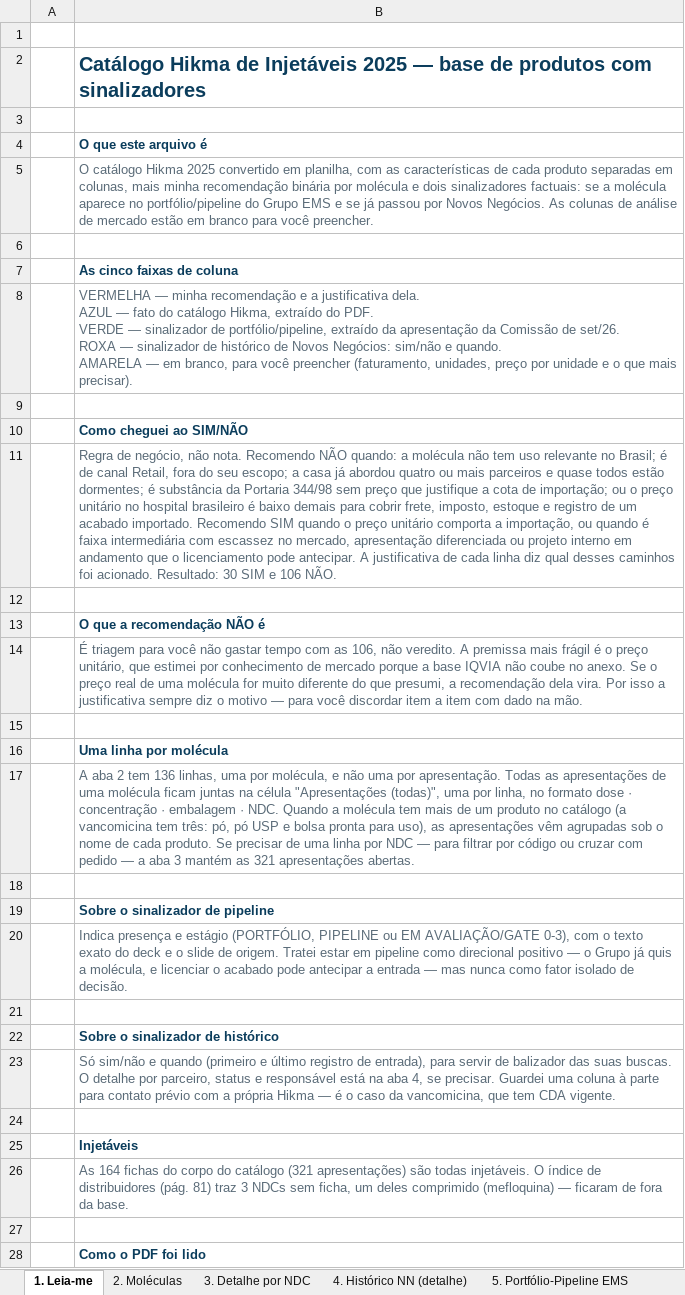
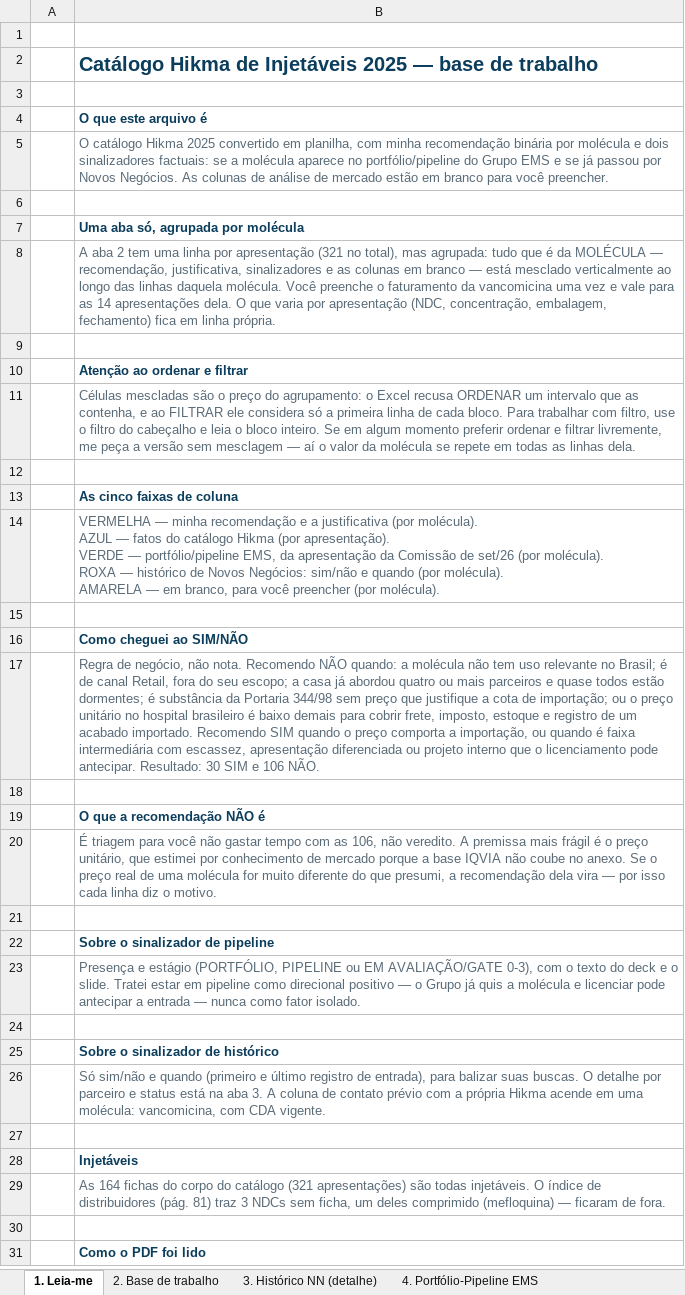
Before and after one commit to fmlucaas/Teste, an Excel workbook: Hikma_Injetaveis_Base_NN.xlsx, sheet 1. Leia-me, drawn as a sheet; only a part is shown; values as stored, in another font and other column widths than the file's, no borders; removed rows and columns are numbered as before the commit, all else as after; ↵ is a line break in a cell; the diff covers the shown part only; the diff names each change by its address in the sheet, - before the commit and + after, or states it on an @@ line.

```diff
--- a/Hikma_Injetaveis_Base_NN.xlsx (sheet 1. Leia-me)
+++ b/Hikma_Injetaveis_Base_NN.xlsx (sheet 1. Leia-me)
-sheet tab: 2. Moléculas
+sheet tab: 2. Base de trabalho
-sheet tab: 3. Detalhe por NDC
+sheet tab: 3. Histórico NN (detalhe)
-sheet tab: 4. Histórico NN (detalhe)
+sheet tab: 4. Portfólio-Pipeline EMS
-sheet tab: 5. Portfólio-Pipeline EMS
-B2: …base de produtos com sinalizadores
+B2: …base de trabalho
-B5: …planilha, com as características de cada produto separadas em colunas, mais minha recomendação…
+B5: …planilha, com minha recomendação…
+row 6: (empty)
+row 7:  | Uma aba só, agrupada por molécula
+row 8:  | A aba 2 tem uma linha por apresentação (321 no total), mas agrupada: tudo que é da MOLÉCULA — recomendação, justificativa, sinalizadores e as colunas em branco — está mesclado verticalmente ao longo das linhas daquela molécula. Você preenche o faturamento da vancomicina uma vez e vale para as 14 apresentações dela. O que varia por apresentação (NDC, concentração, embalagem, fechamento) fica em linha própria.
+row 9: (empty)
+row 10:  | Atenção ao ordenar e filtrar
+row 11:  | Células mescladas são o preço do agrupamento: o Excel recusa ORDENAR um intervalo que as contenha, e ao FILTRAR ele considera só a primeira linha de cada bloco. Para trabalhar com filtro, use o filtro do cabeçalho e leia o bloco inteiro. Se em algum momento preferir ordenar e filtrar livremente, me peça a versão sem mesclagem — aí o valor da molécula se repete em todas as linhas dela.
-B14: …a justificativa dela. ↵ AZUL — fato do catálogo Hikma, extraído do PDF. ↵ VERDE — sinalizador de portfólio/pipeline, extraído da apresentação da Comissão de set/26. ↵ ROXA — sinalizador de histórico de Novos Negócios: sim/não e quando. ↵ AMARELA — em branco, para você preencher (faturamento, unidades, preço por unidade e o que mais precisar).
+B14: …a justificativa (por molécula). ↵ AZUL — fatos do catálogo Hikma (por apresentação). ↵ VERDE — portfólio/pipeline EMS, da apresentação da Comissão de set/26 (por molécula). ↵ ROXA — histórico de Novos Negócios: sim/não e quando (por molécula). ↵ AMARELA — em branco, para você preencher (por molécula).
-B17: …o preço unitário comporta a importação, ou quando é faixa intermediária com escassez no mercado, apresentação diferenciada ou projeto interno em andamento que o licenciamento pode antecipar. A justificativa de cada linha diz qual desses caminhos foi acionado. Resultado: 30…
+B17: …o preço comporta a importação, ou quando é faixa intermediária com escassez, apresentação diferenciada ou projeto interno que o licenciamento pode antecipar. Resultado: 30…
-B20: …recomendação dela vira. Por isso a justificativa sempre diz o motivo — para você discordar item a item com dado na mão.
+B20: …recomendação dela vira — por isso cada linha diz o motivo.
-row 15: (empty)
-row 16:  | Uma linha por molécula
-row 17:  | A aba 2 tem 136 linhas, uma por molécula, e não uma por apresentação. Todas as apresentações de uma molécula ficam juntas na célula "Apresentações (todas)", uma por linha, no formato dose · concentração · embalagem · NDC. Quando a molécula tem mais de um produto no catálogo (a vancomicina tem três: pó, pó USP e bolsa pronta para uso), as apresentações vêm agrupadas sob o nome de cada produto. Se precisar de uma linha por NDC — para filtrar por código ou cruzar com pedido — a aba 3 mantém as 321 apresentações abertas.
-B23: Indica presença e estágio (PORTFÓLIO, PIPELINE ou EM AVALIAÇÃO/GATE 0-3), com o texto exato do deck e o slide de origem. Tratei estar em pipeline como direcional positivo — o Grupo já quis a molécula, e licenciar o acabado pode antecipar a entrada — mas nunca como fator isolado de decisão.
+B23: Presença e estágio (PORTFÓLIO, PIPELINE ou EM AVALIAÇÃO/GATE 0-3), com o texto do deck e o slide. Tratei estar em pipeline como direcional positivo — o Grupo já quis a molécula e licenciar pode antecipar a entrada — nunca como fator isolado.
-B26: …entrada), para servir de balizador das suas buscas. O detalhe por parceiro, status e responsável está na aba 4, se precisar. Guardei uma coluna à parte para contato prévio com a própria Hikma — é o caso da vancomicina, que tem CDA vigente.
+B26: …entrada), para balizar suas buscas. O detalhe por parceiro e status está na aba 3. A coluna de contato prévio com a própria Hikma acende em uma molécula: vancomicina, com CDA vigente.
-B29: …ficaram de fora da base.
+B29: …ficaram de fora.
```
Also changed, not shown: 1 edited cell elsewhere in this sheet, sheet 3. Histórico NN (detalhe), sheet 2. Base de trabalho, sheet 4. Portfólio-Pipeline EMS, 2 other files.
